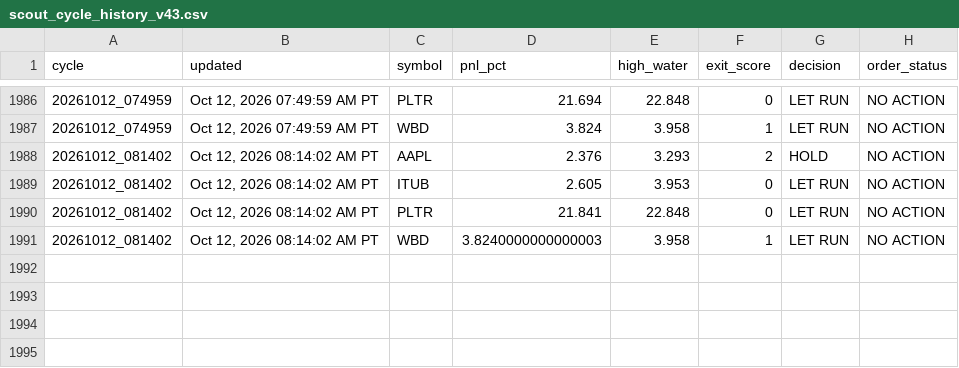
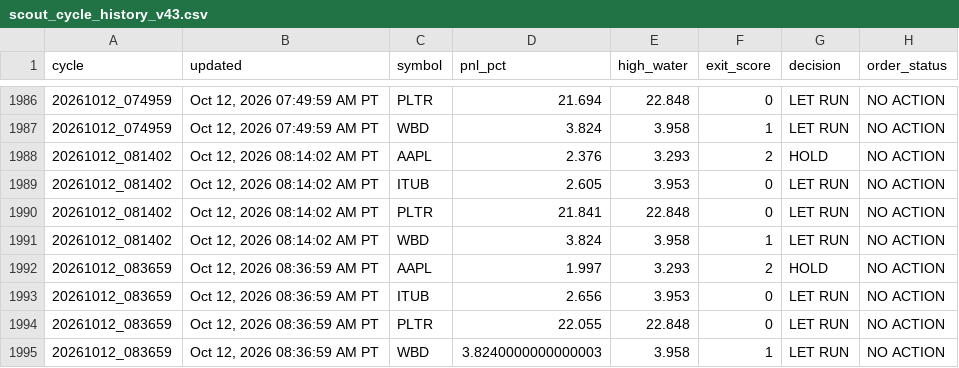
Before and after one commit to Kodamafire/scout-mobile, a CSV file: .scout/scout_cycle_history_v43.csv, drawn as a sheet; only a part is shown, gaps mark what is left out.

Commit message:
Scout automatic cycle

```diff
--- a/.scout/scout_cycle_history_v43.csv
+++ b/.scout/scout_cycle_history_v43.csv
@@ -1990,2 +1990,6 @@ cycle,updated,symbol,pnl_pct,high_water,exit_score,decision,order_status
 20261012_081402,"Oct 12, 2026 08:14:02 AM PT",PLTR,21.841,22.848,0,LET RUN,NO ACTION
-20261012_081402,"Oct 12, 2026 08:14:02 AM PT",WBD,3.8240000000000003,3.958,1,LET RUN,NO ACTION
+20261012_081402,"Oct 12, 2026 08:14:02 AM PT",WBD,3.824,3.958,1,LET RUN,NO ACTION
+20261012_083659,"Oct 12, 2026 08:36:59 AM PT",AAPL,1.997,3.293,2,HOLD,NO ACTION
+20261012_083659,"Oct 12, 2026 08:36:59 AM PT",ITUB,2.656,3.953,0,LET RUN,NO ACTION
+20261012_083659,"Oct 12, 2026 08:36:59 AM PT",PLTR,22.055,22.848,0,LET RUN,NO ACTION
+20261012_083659,"Oct 12, 2026 08:36:59 AM PT",WBD,3.8240000000000003,3.958,1,LET RUN,NO ACTION
```
Also changed, not shown: 6 other files.
